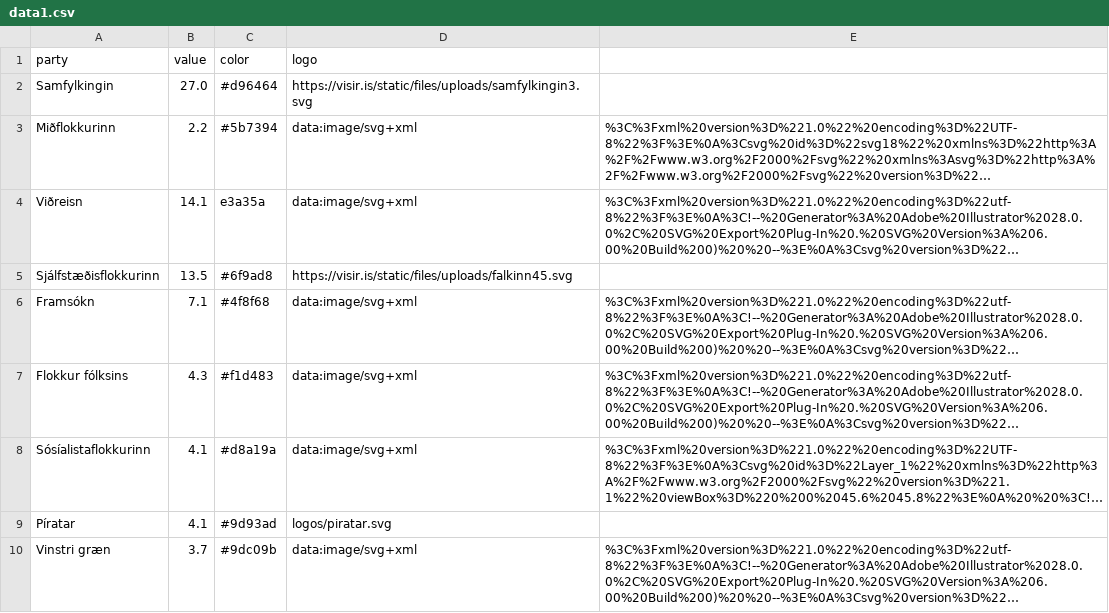
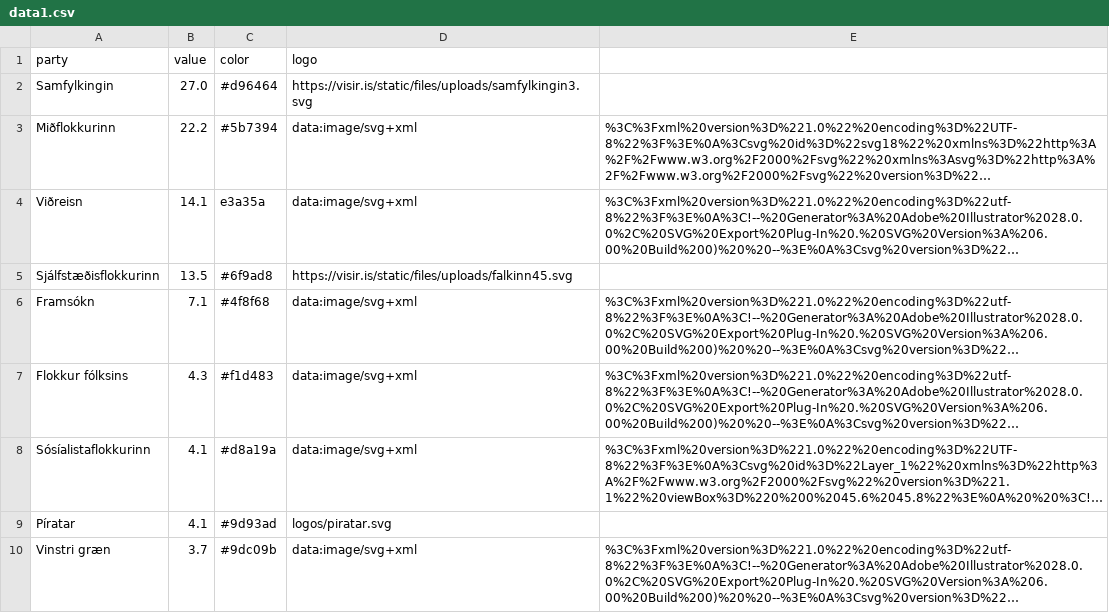
Before and after one commit to blesigamlialeiti/gamli, a CSV file: data1.csv, drawn as a sheet; long unchanged cells end in …; the diff names each change by its address in the sheet, - before the commit and + after, or states it on an @@ line.

Commit message:
Update data1.csv

```diff
--- a/data1.csv
+++ b/data1.csv
-B3 (value): 2.2
+B3 (value): 22.2
```
